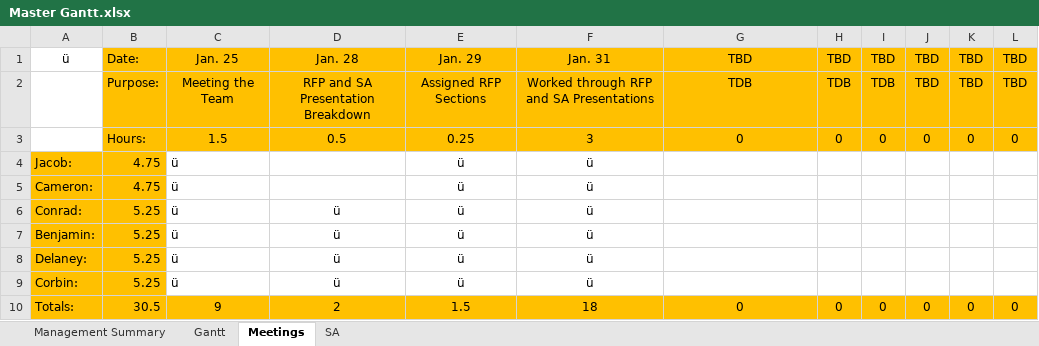
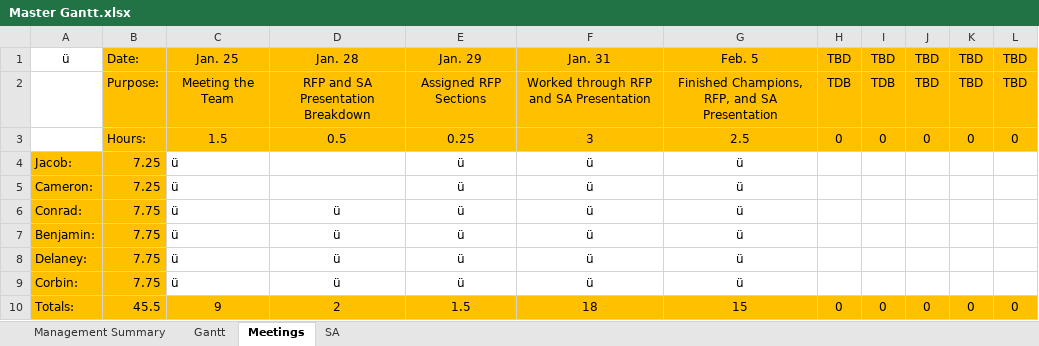
Before and after one commit to Jacob-Friedberg/Maze_Runner, an Excel workbook: Documents/Master Gantt.xlsx, sheet Meetings, drawn as a sheet; values as stored, in another font and other column widths than the file's, no borders; the diff names each change by its address in the sheet, - before the commit and + after, or states it on an @@ line.

```diff
--- a/Documents/Master Gantt.xlsx (sheet Meetings)
+++ b/Documents/Master Gantt.xlsx (sheet Meetings)
-G1: TBD
+G1: Feb. 5
-F2: Worked through RFP and SA Presentations
+F2: Worked through RFP and SA Presentation
-G2: TDB
+G2: Finished Champions, RFP, and SA Presentation
-G3: 0
+G3: 2.5
-B4:B5: 4.75
+B4:B5: 7.25
-G4:G9: (empty)
+G4:G9: ü
-B6:B9: 5.25
+B6:B9: 7.75
-B10: 30.5
+B10: 45.5
-G10: 0
+G10: 15
```
Also changed, not shown: sheet Gantt, sheet Management Summary, sheet SA.
